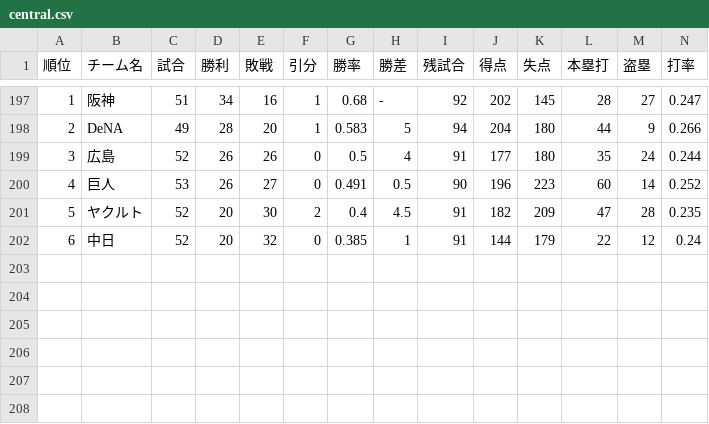
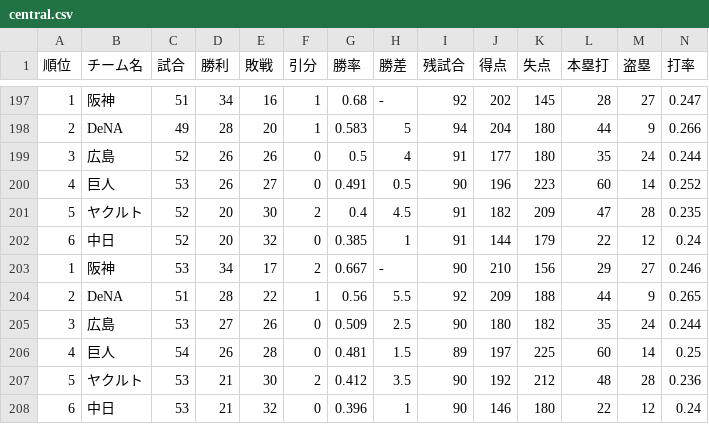
Before and after one commit to Satoshi-Sh/baseball-git-scraper, a CSV file: data/central.csv, drawn as a sheet; only a part is shown, gaps mark what is left out; rows hold the shown columns only; the diff names each change by its address in the sheet, - before the commit and + after, or states it on an @@ line.

```diff
--- a/data/central.csv
+++ b/data/central.csv
+row 203: 1 | 阪神 | 53 | 34 | 17 | 2 | 0.667 | - | 90 | 210 | 156 | 29 | 27 | 0.246
+row 204: 2 | DeNA | 51 | 28 | 22 | 1 | 0.56 | 5.5 | 92 | 209 | 188 | 44 | 9 | 0.265
+row 205: 3 | 広島 | 53 | 27 | 26 | 0 | 0.509 | 2.5 | 90 | 180 | 182 | 35 | 24 | 0.244
+row 206: 4 | 巨人 | 54 | 26 | 28 | 0 | 0.481 | 1.5 | 89 | 197 | 225 | 60 | 14 | 0.25
+row 207: 5 | ヤクルト | 53 | 21 | 30 | 2 | 0.412 | 3.5 | 90 | 192 | 212 | 48 | 28 | 0.236
+row 208: 6 | 中日 | 53 | 21 | 32 | 0 | 0.396 | 1 | 90 | 146 | 180 | 22 | 12 | 0.24
```
Also changed, not shown: data/pacific.csv.
